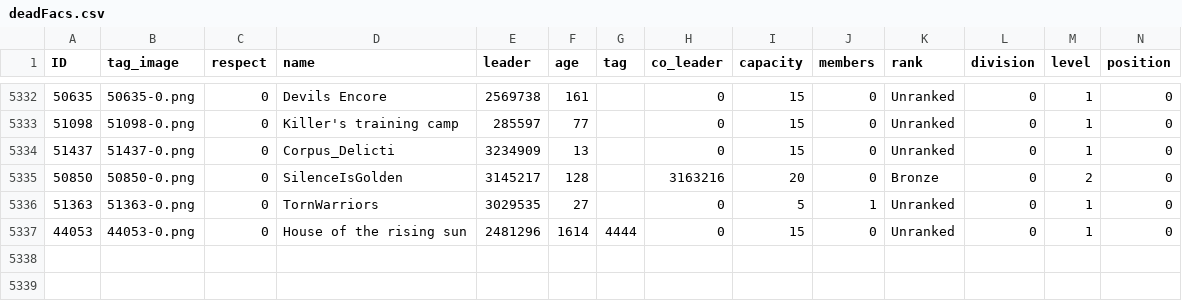
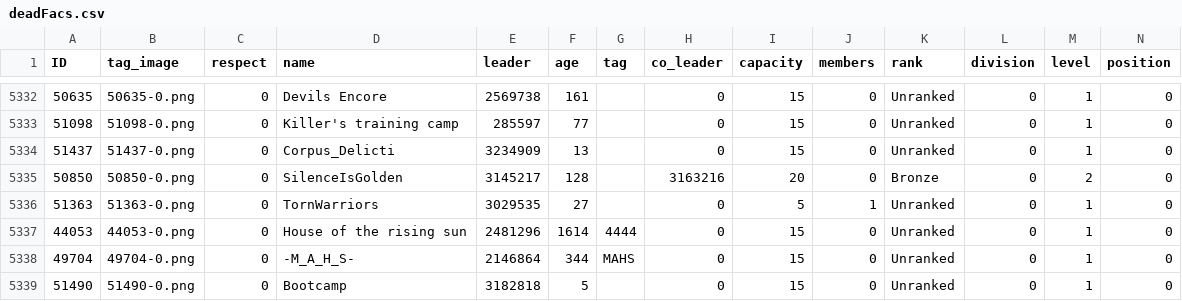
Before and after one commit to algisk/algisk.github.io, a CSV file: deadFacs.csv, drawn as a sheet; only a part is shown, gaps mark what is left out; rows hold the shown columns only; the diff names each change by its address in the sheet, - before the commit and + after, or states it on an @@ line.

```diff
--- a/deadFacs.csv
+++ b/deadFacs.csv
+row 5338: 49704 | 49704-0.png | 0 | -M_A_H_S- | 2146864 | 344 | MAHS | 0 | 15 | 0 | Unranked | 0 | 1 | 0
+row 5339: 51490 | 51490-0.png | 0 | Bootcamp | 3182818 | 5 |  | 0 | 15 | 0 | Unranked | 0 | 1 | 0
```
Also changed, not shown: comps.csv, 2 other files.
